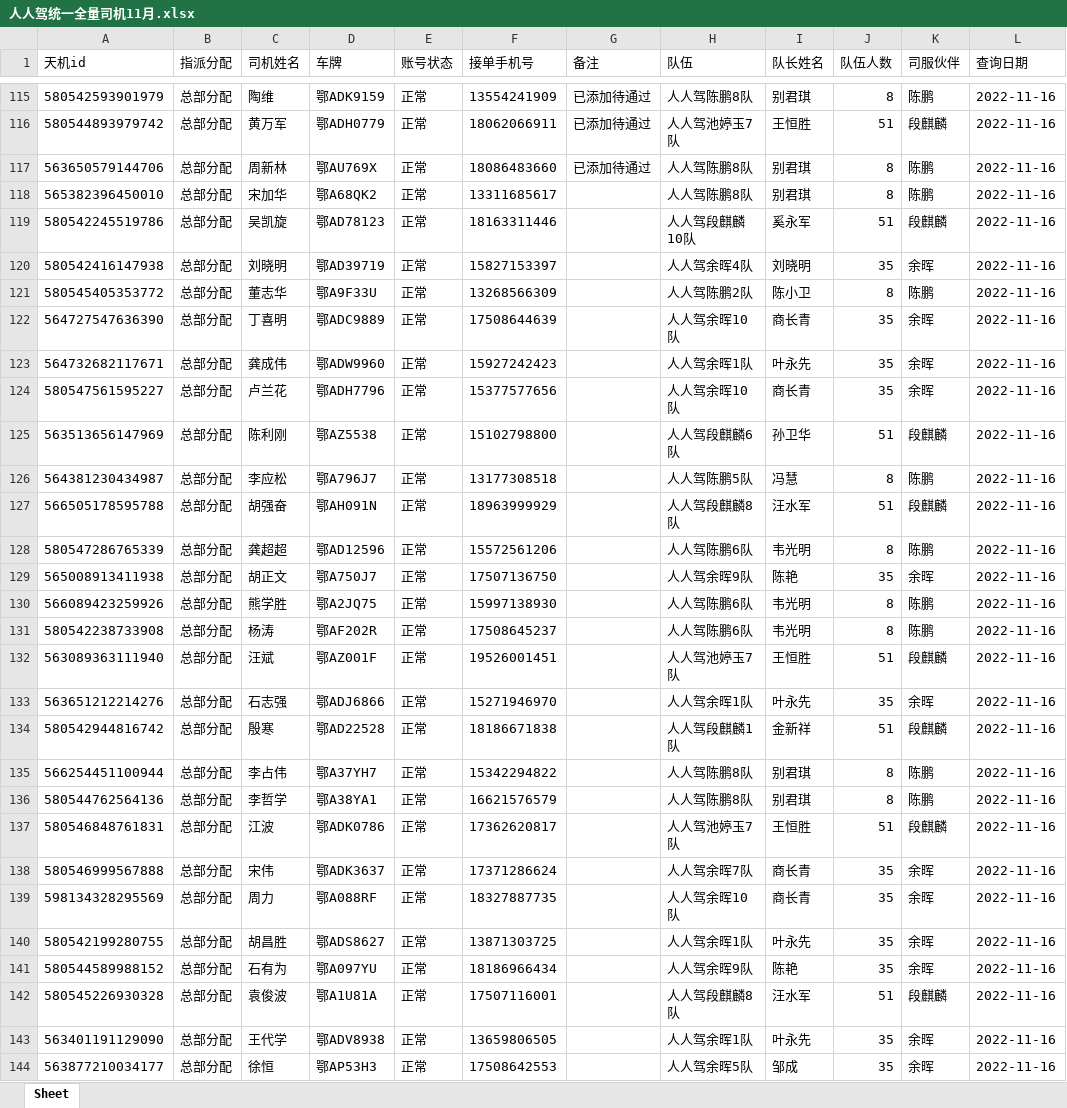
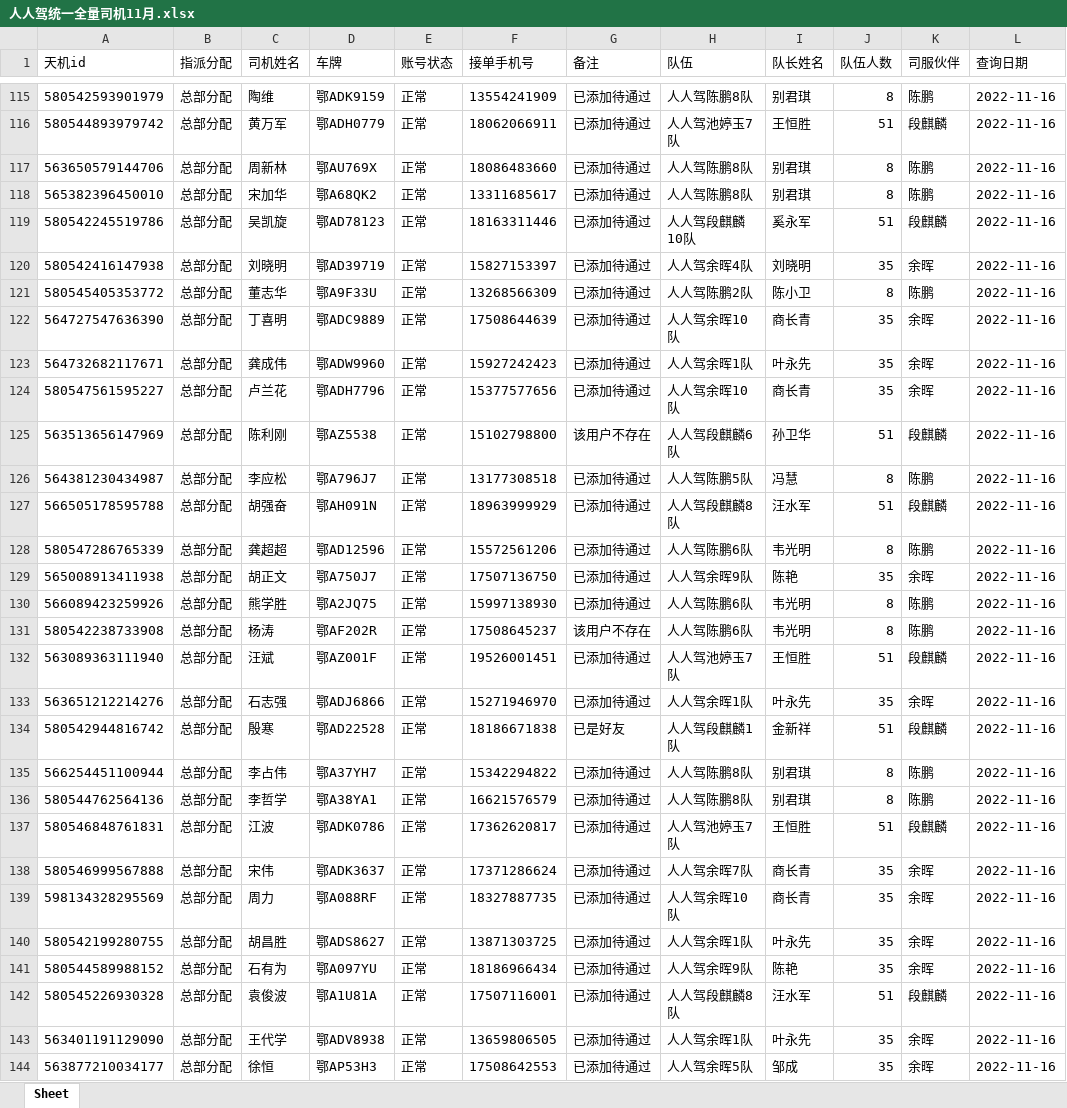
Before and after one commit to gaoaolei/yufa, an Excel workbook: dai/人人驾统一全量司机11月.xlsx, sheet Sheet, drawn as a sheet; only a part is shown, gaps mark what is left out; values as stored, in another font and other column widths than the file's, no borders; the diff covers the shown part only; the diff names each change by its address in the sheet, - before the commit and + after, or states it on an @@ line.

```diff
--- a/dai/人人驾统一全量司机11月.xlsx (sheet Sheet)
+++ b/dai/人人驾统一全量司机11月.xlsx (sheet Sheet)
-G118:G124 (备注): (empty)
+G118:G124 (备注): 已添加待通过
-G125 (备注): (empty)
+G125 (备注): 该用户不存在
-G126:G130 (备注): (empty)
+G126:G130 (备注): 已添加待通过
-G131 (备注): (empty)
+G131 (备注): 该用户不存在
-G132:G133 (备注): (empty)
+G132:G133 (备注): 已添加待通过
-G134 (备注): (empty)
+G134 (备注): 已是好友
-G135:G144 (备注): (empty)
+G135:G144 (备注): 已添加待通过
```
Also changed, not shown: 6 edited cells elsewhere in this sheet, 7 other files.
